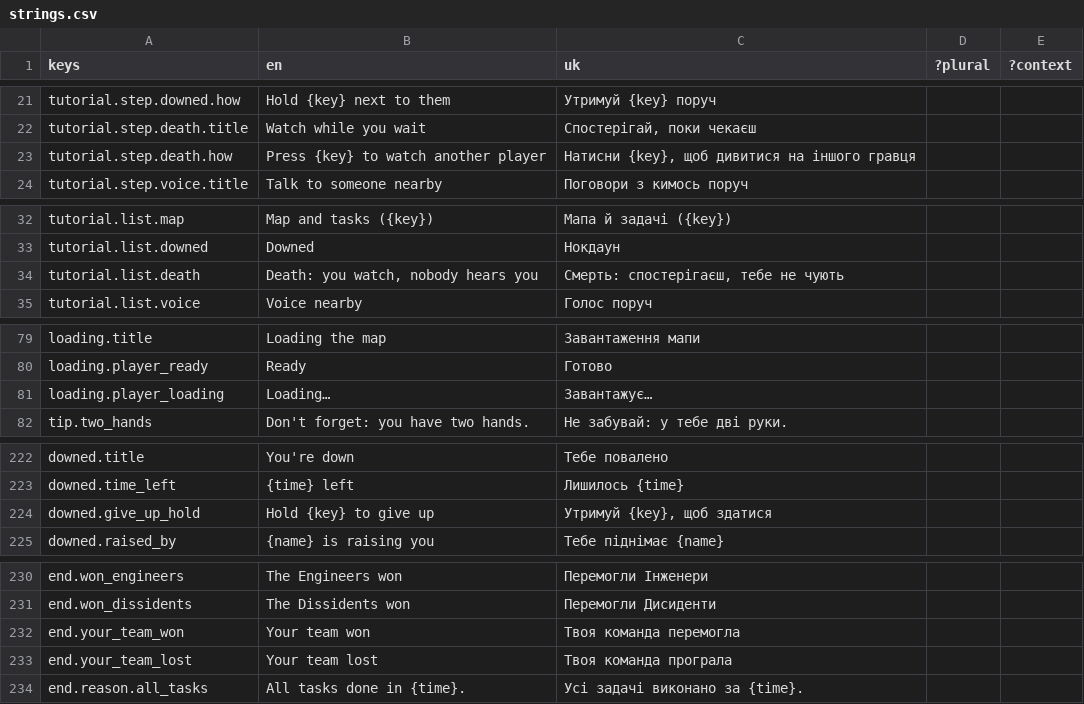
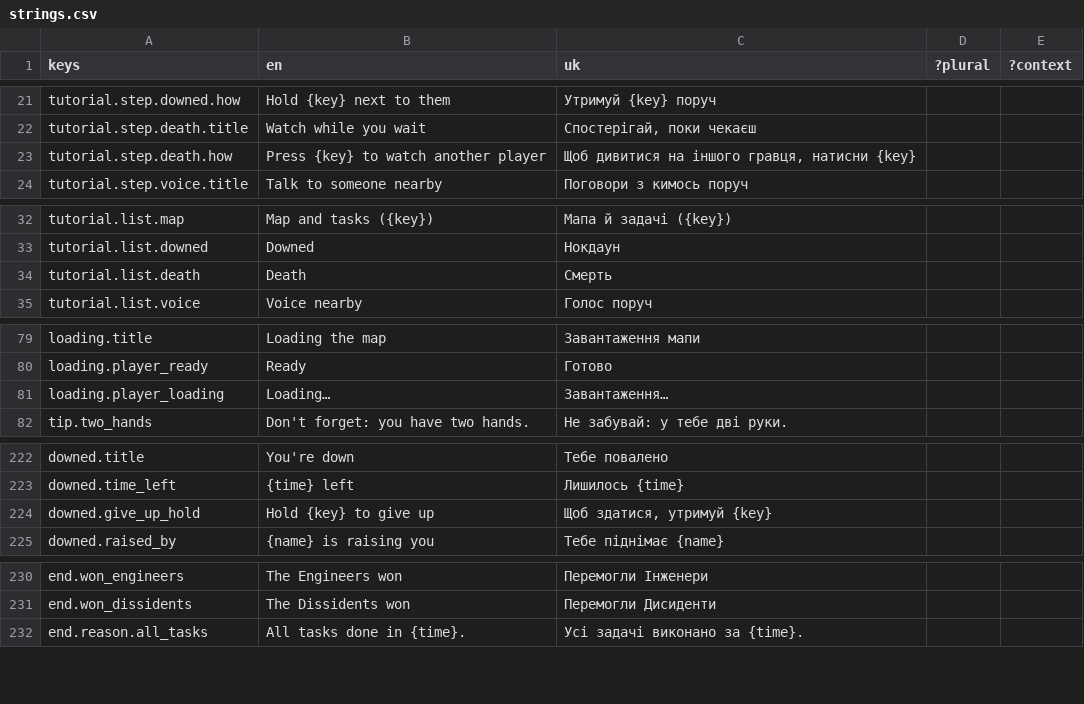
Before and after one commit to xperiaroco2/prime-game-ui, a CSV file: copy/strings.csv, drawn as a sheet; only a part is shown, gaps mark what is left out.

```diff
--- a/copy/strings.csv
+++ b/copy/strings.csv
@@ -22,3 +22,3 @@ tutorial.step.downed.how,Hold {key} next to them,Утримуй {key} поруч
 tutorial.step.death.title,Watch while you wait,"Спостерігай, поки чекаєш",,
-tutorial.step.death.how,Press {key} to watch another player,"Натисни {key}, щоб дивитися на іншого гравця",,
+tutorial.step.death.how,Press {key} to watch another player,"Щоб дивитися на іншого гравця, натисни {key}",,
 tutorial.step.voice.title,Talk to someone nearby,Поговори з кимось поруч,,
@@ -33,3 +33,3 @@ tutorial.list.map,Map and tasks ({key}),Мапа й задачі ({key}),,
 tutorial.list.downed,Downed,Нокдаун,,
-tutorial.list.death,"Death: you watch, nobody hears you","Смерть: спостерігаєш, тебе не чують",,
+tutorial.list.death,Death,Смерть,,
 tutorial.list.voice,Voice nearby,Голос поруч,,
@@ -80,3 +80,3 @@ loading.title,Loading the map,Завантаження мапи,,
 loading.player_ready,Ready,Готово,,
-loading.player_loading,Loading…,Завантажує…,,
+loading.player_loading,Loading…,Завантаження…,,
 tip.two_hands,Don't forget: you have two hands.,Не забувай: у тебе дві руки.,,
@@ -223,3 +223,3 @@ downed.title,You're down,Тебе повалено,,
 downed.time_left,{time} left,Лишилось {time},,
-downed.give_up_hold,Hold {key} to give up,"Утримуй {key}, щоб здатися",,
+downed.give_up_hold,Hold {key} to give up,"Щоб здатися, утримуй {key}",,
 downed.raised_by,{name} is raising you,Тебе піднімає {name},,
@@ -231,4 +231,2 @@ end.won_engineers,The Engineers won,Перемогли Інженери,,
 end.won_dissidents,The Dissidents won,Перемогли Дисиденти,,
-end.your_team_won,Your team won,Твоя команда перемогла,,
-end.your_team_lost,Your team lost,Твоя команда програла,,
 end.reason.all_tasks,All tasks done in {time}.,Усі задачі виконано за {time}.,,
```
Also changed, not shown: 48 other files.
